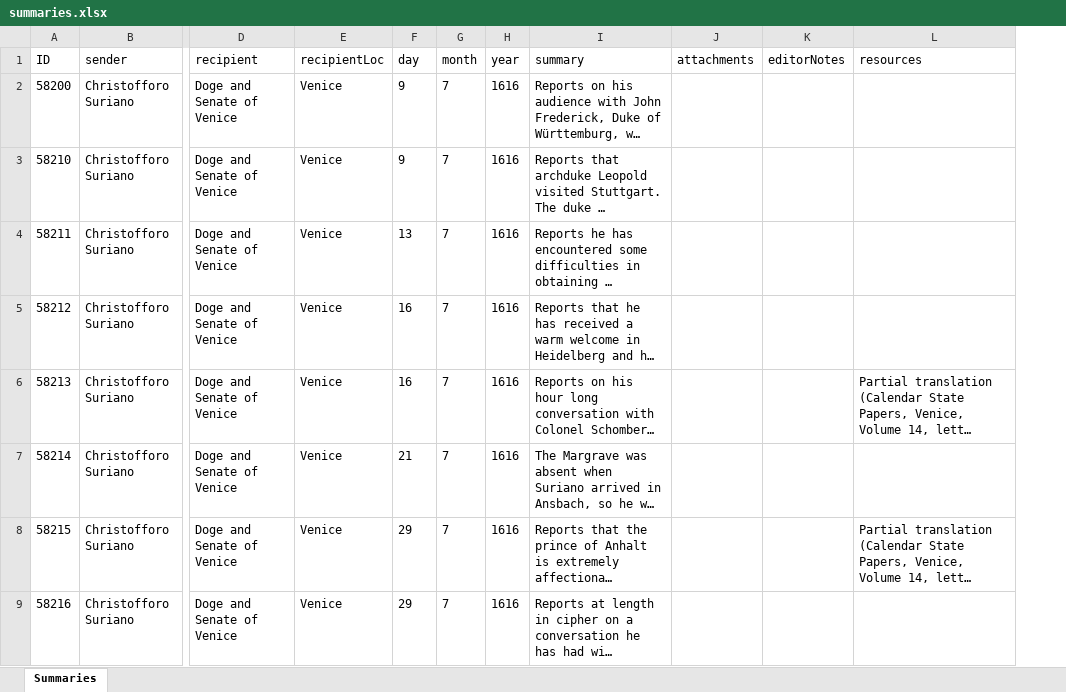
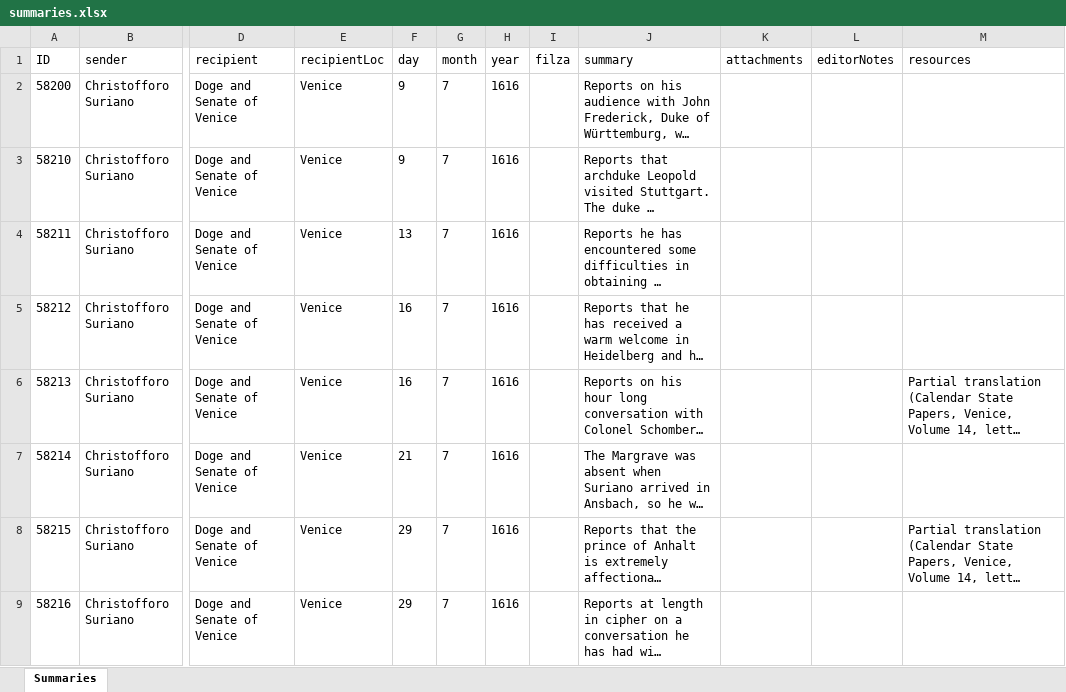
Before and after one commit to HuygensING/suriano, an Excel workbook: datasource/metadata/summaries.xlsx, sheet Summaries, drawn as a sheet; only a part is shown, gaps mark what is left out; long unchanged cells end in …; values as stored, in another font and other column widths than the file's, no borders; the diff names each change by its address in the sheet, - before the commit and + after, or states it on an @@ line.

Commit message:
prepared for 9b metadata

```diff
--- a/datasource/metadata/summaries.xlsx (sheet Summaries)
+++ b/datasource/metadata/summaries.xlsx (sheet Summaries)
+column I (filza), empty
```
Also changed, not shown: 11 other files.
